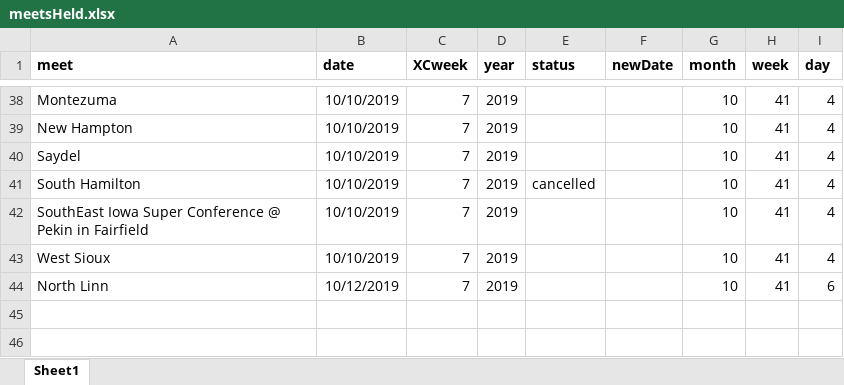
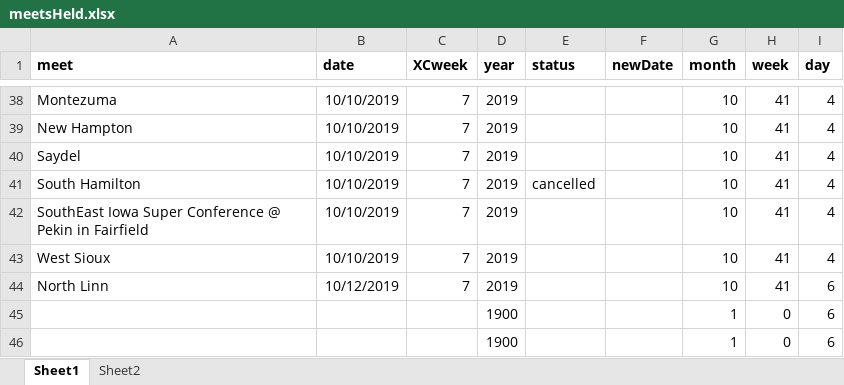
Before and after one commit to profSeeger/XC-rData, an Excel workbook: meetsHeld.xlsx, sheet Sheet1, drawn as a sheet; only a part is shown, gaps mark what is left out; values as stored, in another font and other column widths than the file's, no borders; the diff names each change by its address in the sheet, - before the commit and + after, or states it on an @@ line.

```diff
--- a/meetsHeld.xlsx (sheet Sheet1)
+++ b/meetsHeld.xlsx (sheet Sheet1)
+sheet tab: Sheet2
+row 45:  |  |  | 1900 |  |  | 1 | 0 | 6
+row 46:  |  |  | 1900 |  |  | 1 | 0 | 6
```
